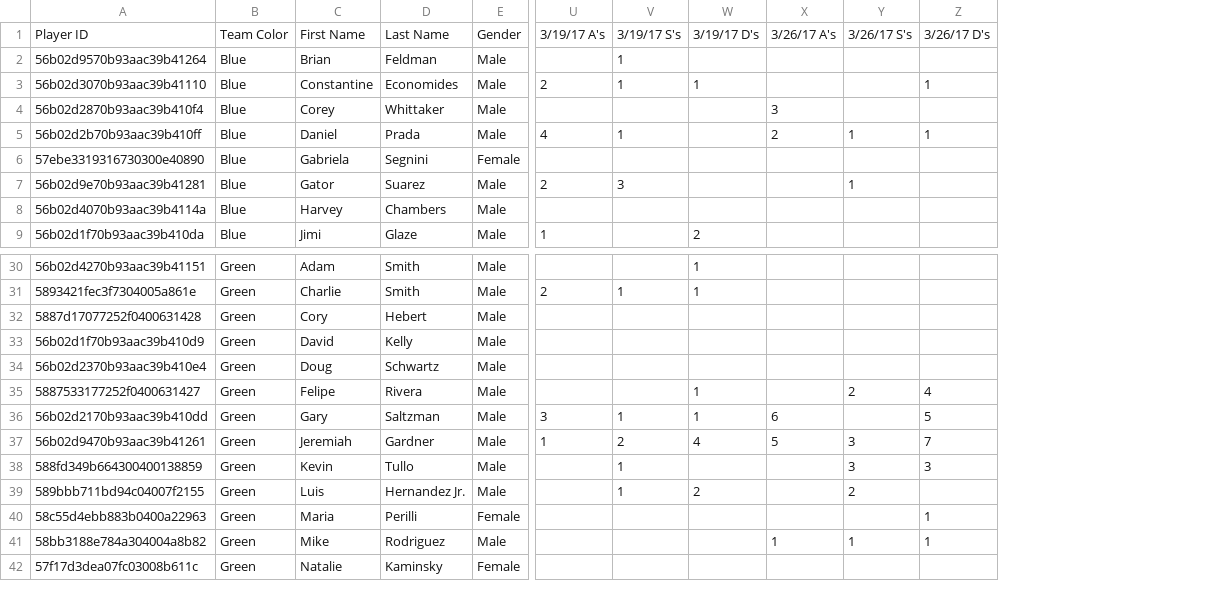
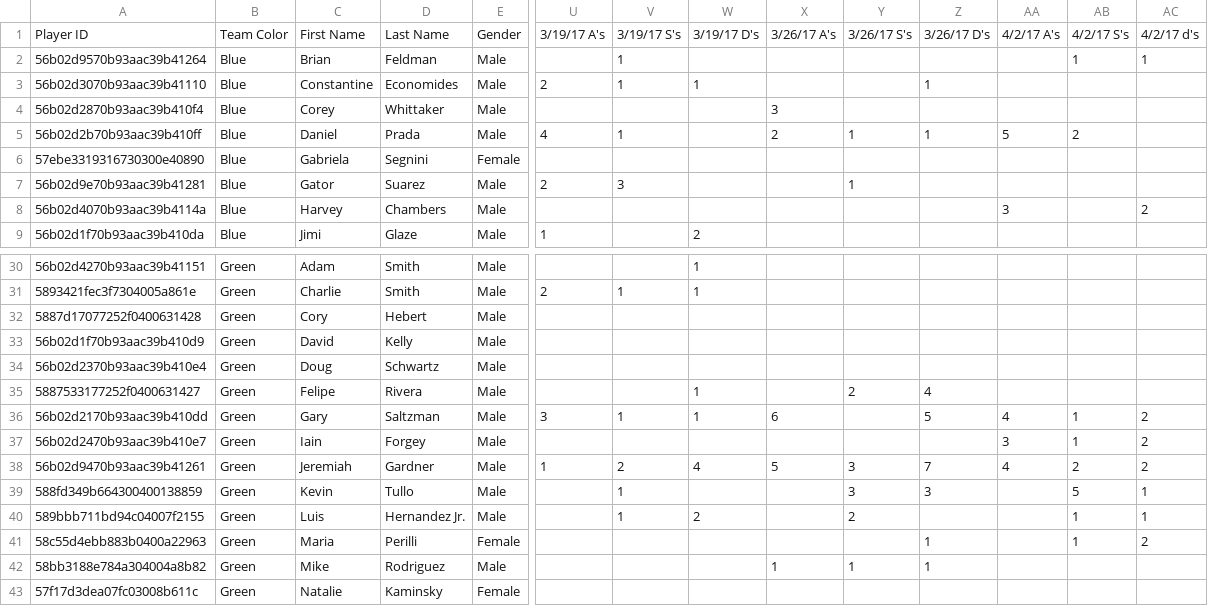
Before and after one commit to PradatiusD/sflultimate, a CSV file: public/stats.csv, drawn as a sheet; only a part is shown, gaps mark what is left out; rows hold the shown columns only; the diff names each change by its address in the sheet, - before the commit and + after, or states it on an @@ line.

Commit message:
Updated stats

```diff
--- a/public/stats.csv
+++ b/public/stats.csv
+column AA, rows 1-8: 4/2/17 A's |  |  |  | 5 |  |  | 3; row 36: 4; row 38: 4
+column AB, rows 1-5: 4/2/17 S's | 1 |  |  | 2; row 36: 1; rows 38-41: 2 | 5 | 1 | 1
+column AC, rows 1-8: 4/2/17 d's | 1 |  |  |  |  |  | 2; row 36: 2; rows 38-41: 2 | 1 | 1 | 2
+row 37: 56b02d2470b93aac39b410e7 | Green | Iain | Forgey | Male |  |  |  |  |  |  | 3 | 1 | 2
```
